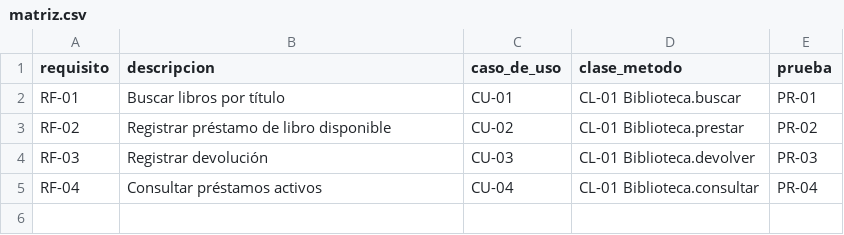
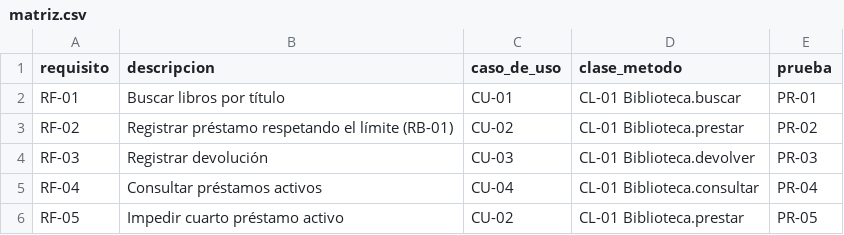
Before and after one commit to MMCenjoyer/semana-7, a CSV file: trazabilidad/matriz.csv, drawn as a sheet.

Commit message:
test(trazabilidad): agregar PR-05 y fila RF-05 en matriz [CR-001][RF-05]

```diff
--- a/trazabilidad/matriz.csv
+++ b/trazabilidad/matriz.csv
@@ -2,4 +2,5 @@ requisito,descripcion,caso_de_uso,clase_metodo,prueba
 RF-01,Buscar libros por título,CU-01,CL-01 Biblioteca.buscar,PR-01
-RF-02,Registrar préstamo de libro disponible,CU-02,CL-01 Biblioteca.prestar,PR-02
+RF-02,Registrar préstamo respetando el límite (RB-01),CU-02,CL-01 Biblioteca.prestar,PR-02
 RF-03,Registrar devolución,CU-03,CL-01 Biblioteca.devolver,PR-03
 RF-04,Consultar préstamos activos,CU-04,CL-01 Biblioteca.consultar,PR-04
+RF-05,Impedir cuarto préstamo activo,CU-02,CL-01 Biblioteca.prestar,PR-05
```
Also changed, not shown: 1 other file.
